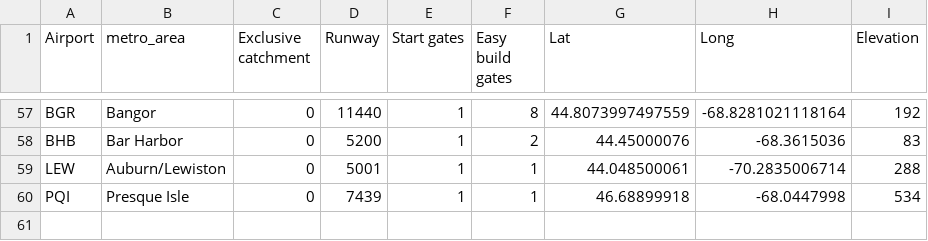
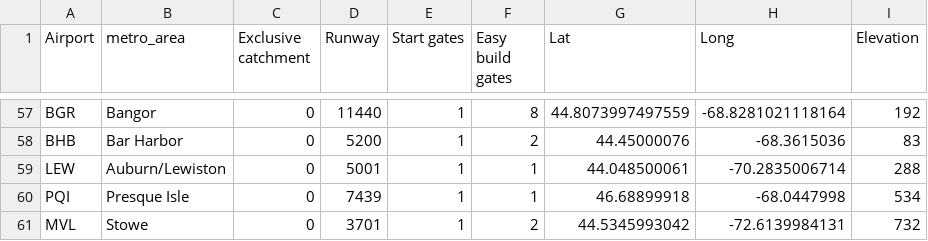
Before and after one commit to johnbrussell/airline-game, a CSV file: data/airports.csv, drawn as a sheet; only a part is shown, gaps mark what is left out.

Commit message:
Stowe, VT

```diff
--- a/data/airports.csv
+++ b/data/airports.csv
@@ -60 +60,2 @@ LEW,Auburn/Lewiston,0,5001,1,1,44.048500061,-70.2835006714,288
 PQI,Presque Isle,0,7439,1,1,46.68899918,-68.0447998,534
+MVL,Stowe,0,3701,1,2,44.5345993042,-72.6139984131,732
```
Also changed, not shown: data/metro_areas.csv, data/populations.csv, 1 other file.
